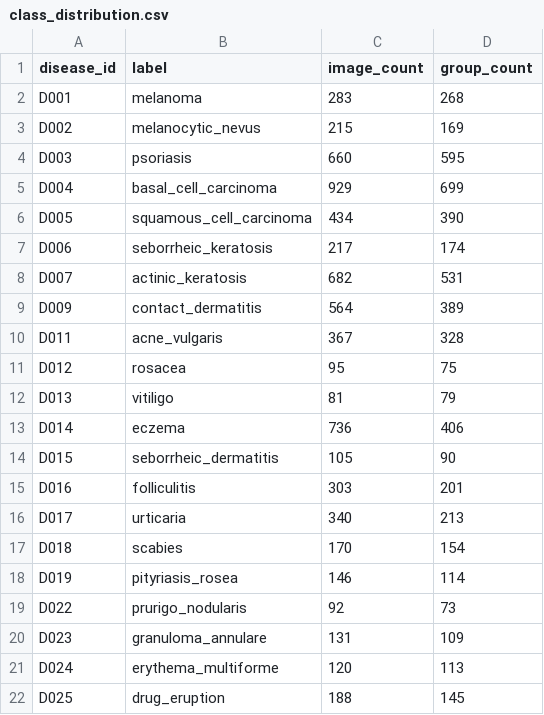
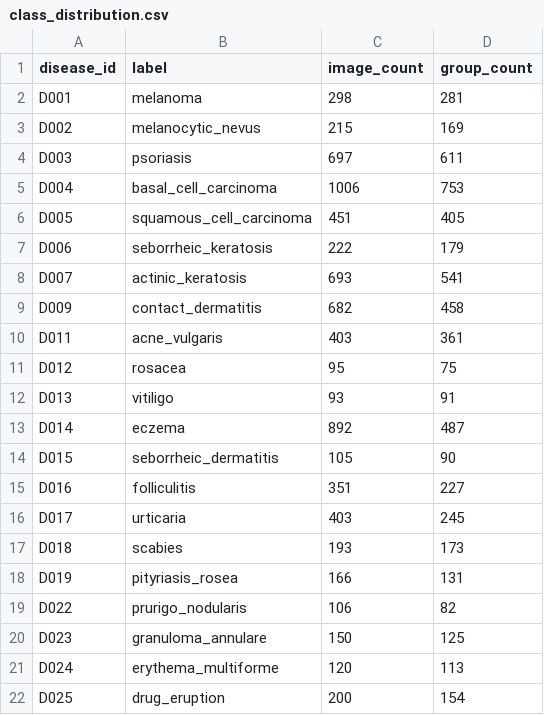
Before and after one commit to danielferreira-dias/ISEP-SLMs, a CSV file: data/training/ISEPDermData/metadata/class_distribution.csv, drawn as a sheet.

```diff
--- a/data/training/ISEPDermData/metadata/class_distribution.csv
+++ b/data/training/ISEPDermData/metadata/class_distribution.csv
@@ -1,22 +1,22 @@
 disease_id,label,image_count,group_count
-D001,melanoma,283,268
+D001,melanoma,298,281
 D002,melanocytic_nevus,215,169
-D003,psoriasis,660,595
-D004,basal_cell_carcinoma,929,699
-D005,squamous_cell_carcinoma,434,390
-D006,seborrheic_keratosis,217,174
-D007,actinic_keratosis,682,531
-D009,contact_dermatitis,564,389
-D011,acne_vulgaris,367,328
+D003,psoriasis,697,611
+D004,basal_cell_carcinoma,1006,753
+D005,squamous_cell_carcinoma,451,405
+D006,seborrheic_keratosis,222,179
+D007,actinic_keratosis,693,541
+D009,contact_dermatitis,682,458
+D011,acne_vulgaris,403,361
 D012,rosacea,95,75
-D013,vitiligo,81,79
-D014,eczema,736,406
+D013,vitiligo,93,91
+D014,eczema,892,487
 D015,seborrheic_dermatitis,105,90
-D016,folliculitis,303,201
-D017,urticaria,340,213
-D018,scabies,170,154
-D019,pityriasis_rosea,146,114
-D022,prurigo_nodularis,92,73
-D023,granuloma_annulare,131,109
+D016,folliculitis,351,227
+D017,urticaria,403,245
+D018,scabies,193,173
+D019,pityriasis_rosea,166,131
+D022,prurigo_nodularis,106,82
+D023,granuloma_annulare,150,125
 D024,erythema_multiforme,120,113
-D025,drug_eruption,188,145
+D025,drug_eruption,200,154
```
Also changed, not shown: 59 other files.
